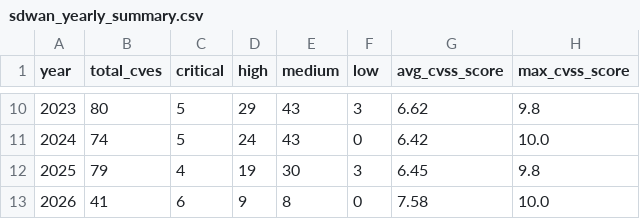
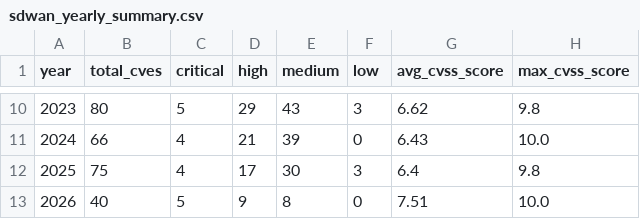
Before and after one commit to ameyaarista/sdwan_cve_report, a CSV file: docs/charts/sdwan_yearly_summary.csv, drawn as a sheet; only a part is shown, gaps mark what is left out; the diff covers the shown part only.

```diff
--- a/docs/charts/sdwan_yearly_summary.csv
+++ b/docs/charts/sdwan_yearly_summary.csv
@@ -10,4 +10,4 @@ year,total_cves,critical,high,medium,low,avg_cvss_score,max_cvss_score
 2023,80,5,29,43,3,6.62,9.8
-2024,74,5,24,43,0,6.42,10.0
-2025,79,4,19,30,3,6.45,9.8
-2026,41,6,9,8,0,7.58,10.0
+2024,66,4,21,39,0,6.43,10.0
+2025,75,4,17,30,3,6.4,9.8
+2026,40,5,9,8,0,7.51,10.0
```
Also changed, not shown: 31 edited cells elsewhere in this file, 7 other files.
